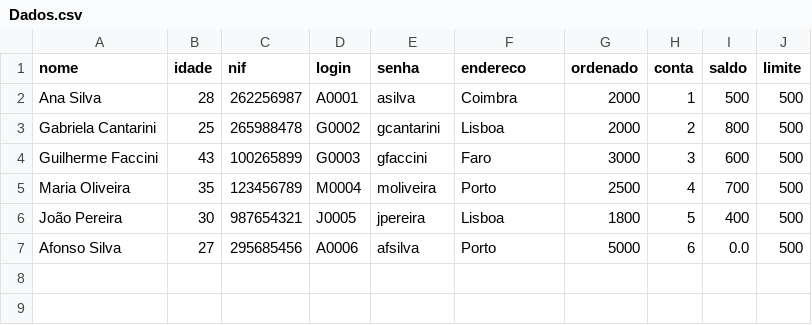
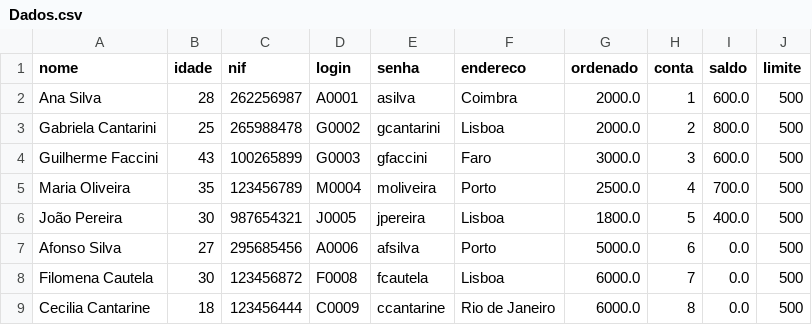
Before and after one commit to gabicantarini/CantaFaSi-Bank, a CSV file: Dados.csv, drawn as a sheet.

Commit message:
Update Dados.csv

```diff
--- a/Dados.csv
+++ b/Dados.csv
@@ -1,7 +1,9 @@
 nome,idade,nif,login,senha,endereco,ordenado,conta,saldo,limite
-Ana Silva,28,262256987,A0001,asilva,Coimbra,2000,1,500,500
-Gabriela Cantarini,25,265988478,G0002,gcantarini,Lisboa,2000,2,800,500
-Guilherme Faccini,43,100265899,G0003,gfaccini,Faro,3000,3,600,500
-Maria Oliveira,35,123456789,M0004,moliveira,Porto,2500,4,700,500
-João Pereira,30,987654321,J0005,jpereira,Lisboa,1800,5,400,500
-Afonso Silva,27,295685456,A0006,afsilva,Porto,5000,6,0.0,500
+Ana Silva,28,262256987,A0001,asilva,Coimbra,2000.0,1,600.0,500
+Gabriela Cantarini,25,265988478,G0002,gcantarini,Lisboa,2000.0,2,800.0,500
+Guilherme Faccini,43,100265899,G0003,gfaccini,Faro,3000.0,3,600.0,500
+Maria Oliveira,35,123456789,M0004,moliveira,Porto,2500.0,4,700.0,500
+João Pereira,30,987654321,J0005,jpereira,Lisboa,1800.0,5,400.0,500
+Afonso Silva,27,295685456,A0006,afsilva,Porto,5000.0,6,0.0,500
+Filomena Cautela,30,123456872,F0008,fcautela,Lisboa,6000.0,7,0.0,500
+Cecilia Cantarine,18,123456444,C0009,ccantarine,Rio de Janeiro,6000.0,8,0.0,500
```
